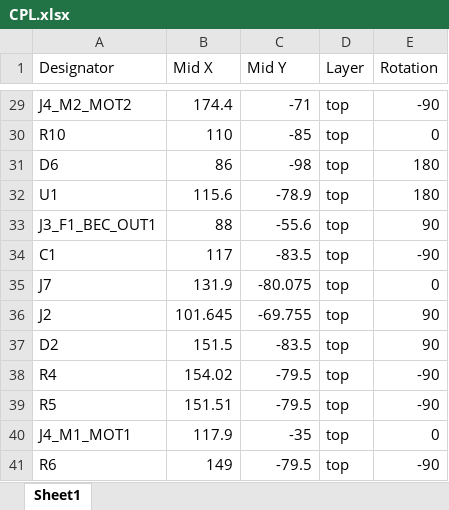
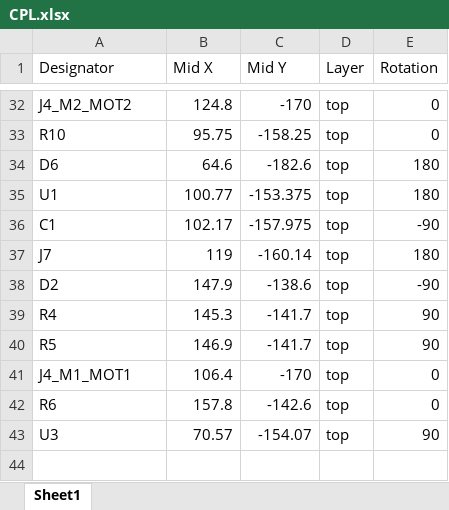
Before and after one commit to Ekter/drn, an Excel workbook: drn2/CPL.xlsx, sheet Sheet1, drawn as a sheet; only a part is shown, gaps mark what is left out; values as stored, in another font and other column widths than the file's, no borders; removed rows and columns are numbered as before the commit, all else as after; the diff covers the shown part only; the diff names each change by its address in the sheet, - before the commit and + after, or states it on an @@ line.

```diff
--- a/drn2/CPL.xlsx (sheet Sheet1)
+++ b/drn2/CPL.xlsx (sheet Sheet1)
-B32 (Mid X): 174.4
+B32 (Mid X): 124.8
-C32 (Mid Y): -71
+C32 (Mid Y): -170
-E32 (Rotation): -90
+E32 (Rotation): 0
-B33 (Mid X): 110
+B33 (Mid X): 95.75
-C33 (Mid Y): -85
+C33 (Mid Y): -158.25
-B34 (Mid X): 86
+B34 (Mid X): 64.6
-C34 (Mid Y): -98
+C34 (Mid Y): -182.6
-B35 (Mid X): 115.6
+B35 (Mid X): 100.77
-C35 (Mid Y): -78.9
+C35 (Mid Y): -153.375
-row 33: J3_F1_BEC_OUT1 | 88 | -55.6 | top | 90
-B36 (Mid X): 117
+B36 (Mid X): 102.17
-C36 (Mid Y): -83.5
+C36 (Mid Y): -157.975
-B37 (Mid X): 131.9
+B37 (Mid X): 119
-C37 (Mid Y): -80.075
+C37 (Mid Y): -160.14
-E37 (Rotation): 0
+E37 (Rotation): 180
-row 36: J2 | 101.645 | -69.755 | top | 90
-B38 (Mid X): 151.5
+B38 (Mid X): 147.9
-C38 (Mid Y): -83.5
+C38 (Mid Y): -138.6
-E38 (Rotation): 90
+E38 (Rotation): -90
-B39 (Mid X): 154.02
+B39 (Mid X): 145.3
-C39:C40 (Mid Y): -79.5
+C39:C40 (Mid Y): -141.7
-E39:E40 (Rotation): -90
+E39:E40 (Rotation): 90
-B40 (Mid X): 151.51
+B40 (Mid X): 146.9
-B41 (Mid X): 117.9
+B41 (Mid X): 106.4
-C41 (Mid Y): -35
+C41 (Mid Y): -170
-B42 (Mid X): 149
+B42 (Mid X): 157.8
-C42 (Mid Y): -79.5
+C42 (Mid Y): -142.6
-E42 (Rotation): -90
+E42 (Rotation): 0
+row 43: U3 | 70.57 | -154.07 | top | 90
```
Also changed, not shown: 7 added rows, 4 removed rows and 52 edited cells elsewhere in this sheet, drn2/BOM.xlsx, 22 other files.
